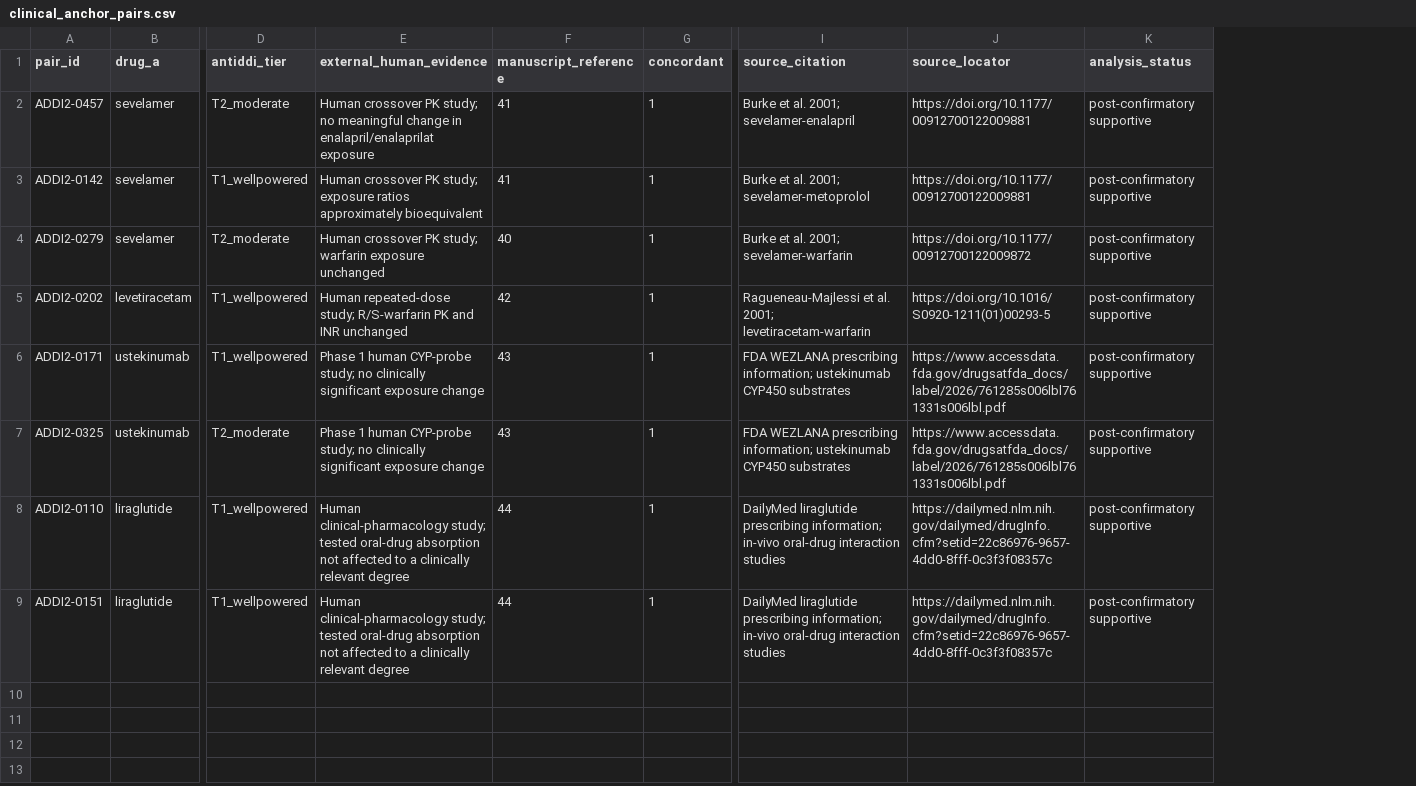
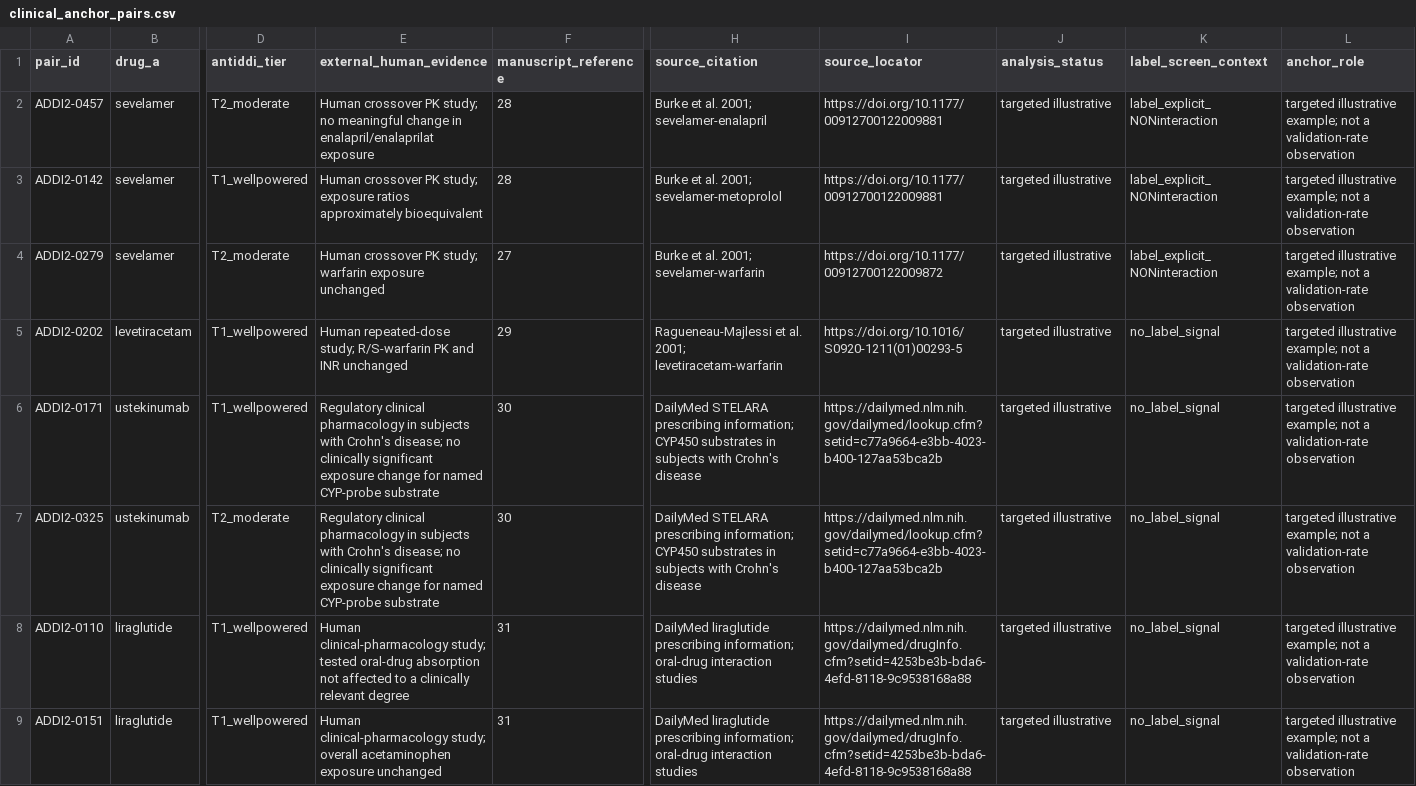
Before and after one commit to adeebnoor/ANTI-DDI, a CSV file: data/clinical_anchor_pairs.csv, drawn as a sheet; only a part is shown, gaps mark what is left out; removed rows and columns are numbered as before the commit, all else as after; the diff names each change by its address in the sheet, - before the commit and + after, or states it on an @@ line.

Commit message:
Align clinical anchor provenance with final manuscript

```diff
--- a/data/clinical_anchor_pairs.csv
+++ b/data/clinical_anchor_pairs.csv
-column G (concordant), rows 2-9: all 1
+column K (label_screen_context), rows 2-9: label_explicit_NONinteraction | label_explicit_NONinteraction | label_explicit_NONinteraction | no_label_signal | no_label_signal | no_label_signal | no_label_signal | no_label_signal
+column L (anchor_role), rows 2-9: all targeted illustrative example; not a validation-rate observation
-F2:F3 (manuscript_reference): 41
+F2:F3 (manuscript_reference): 28
-J2:J9 (analysis_status): post-confirmatory supportive
+J2:J9 (analysis_status): targeted illustrative
-F4 (manuscript_reference): 40
+F4 (manuscript_reference): 27
-F5 (manuscript_reference): 42
+F5 (manuscript_reference): 29
-E6:E7 (external_human_evidence): Phase 1 human CYP-probe study; no clinically significant exposure change
+E6:E7 (external_human_evidence): Regulatory clinical pharmacology in subjects with Crohn's disease; no clinically significant exposure change for named CYP-probe substrate
-F6:F7 (manuscript_reference): 43
+F6:F7 (manuscript_reference): 30
-H6:H7 (source_citation): FDA WEZLANA prescribing information; ustekinumab CYP450 substrates
+H6:H7 (source_citation): DailyMed STELARA prescribing information; CYP450 substrates in subjects with Crohn's disease
-I6:I7 (source_locator): https://www.accessdata.fda.gov/drugsatfda_docs/label/2026/761285s006lbl761331s006lbl.pdf
+I6:I7 (source_locator): https://dailymed.nlm.nih.gov/dailymed/lookup.cfm?setid=c77a9664-e3bb-4023-b400-127aa53bca2b
-F8:F9 (manuscript_reference): 44
+F8:F9 (manuscript_reference): 31
-H8:H9 (source_citation): …prescribing information; in-vivo oral-drug interaction…
+H8:H9 (source_citation): …prescribing information; oral-drug interaction…
-I8:I9 (source_locator): https://dailymed.nlm.nih.gov/dailymed/drugInfo.cfm?setid=22c86976-9657-4dd0-8fff-0c3f3f08357c
+I8:I9 (source_locator): https://dailymed.nlm.nih.gov/dailymed/drugInfo.cfm?setid=4253be3b-bda6-4efd-8118-9c9538168a88
-E9 (external_human_evidence): …clinical-pharmacology study; tested oral-drug absorption not affected to a clinically relevant degree
+E9 (external_human_evidence): …clinical-pharmacology study; overall acetaminophen exposure unchanged
```
